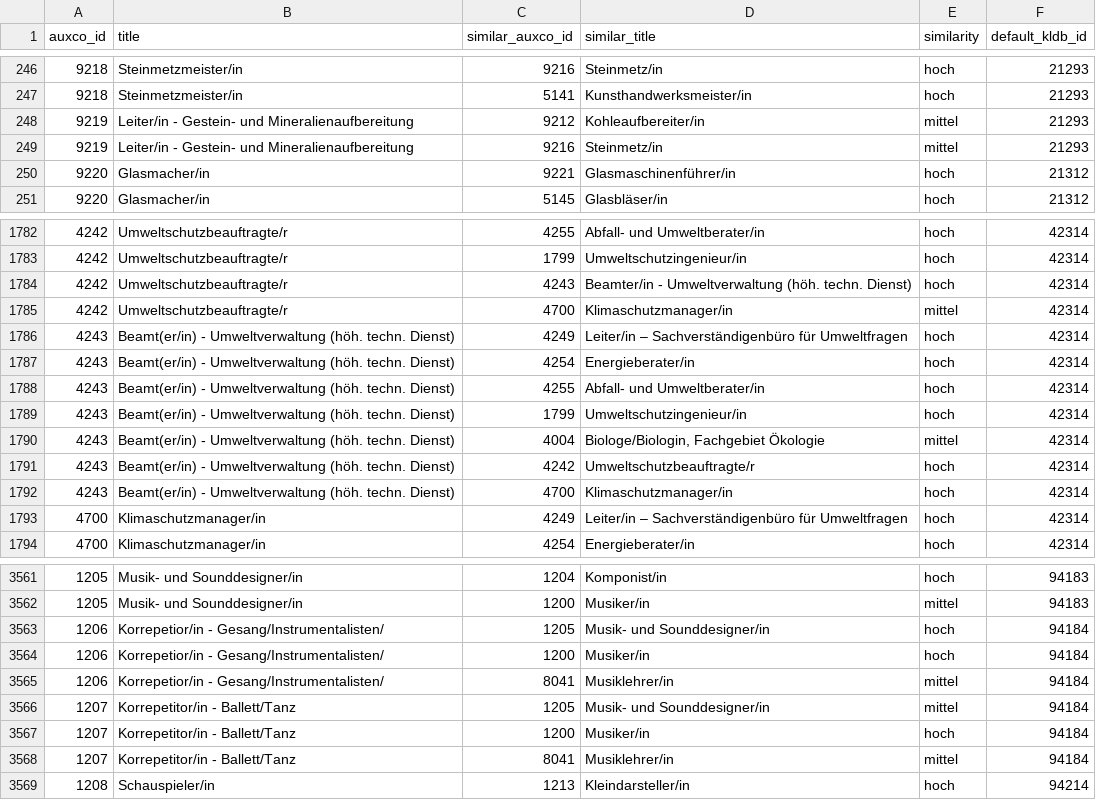
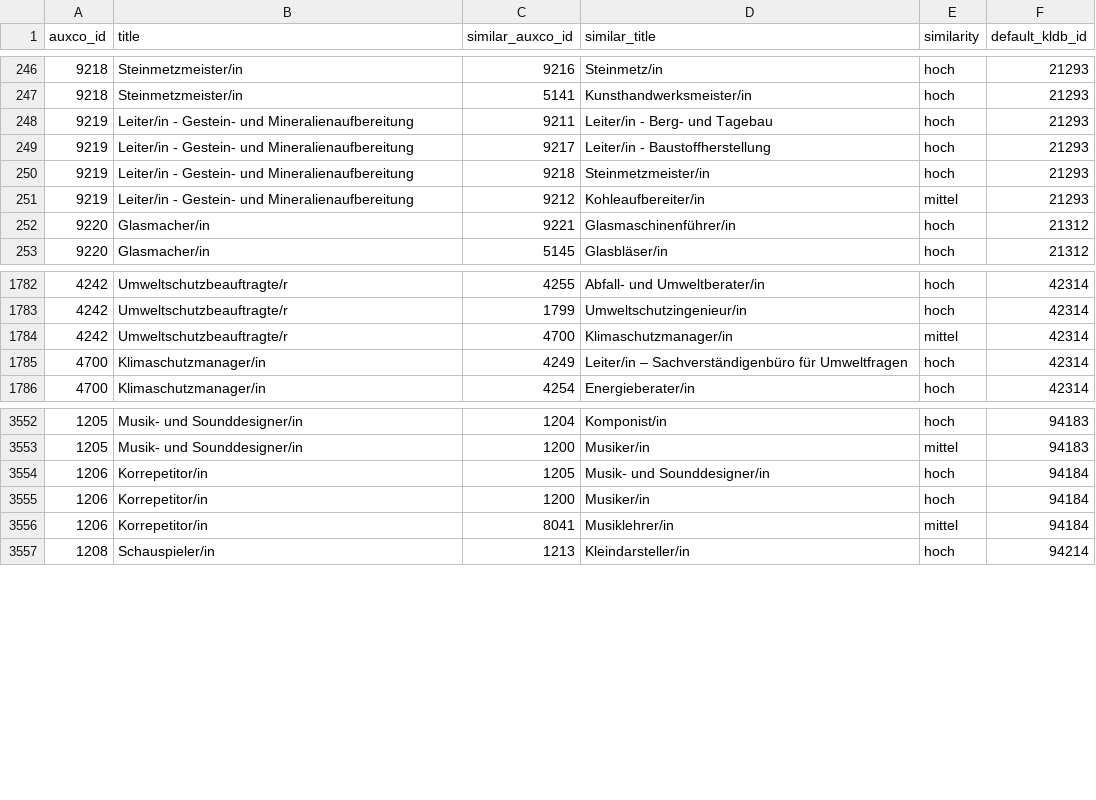
Before and after one commit to occupationMeasurement/occupationMeasurement, a CSV file: data-raw/auxco/auxco_distinctions.csv, drawn as a sheet; only a part is shown, gaps mark what is left out; the diff covers the shown part only.

Commit message:
Update auxco to v1.2.3

```diff
--- a/data-raw/auxco/auxco_distinctions.csv
+++ b/data-raw/auxco/auxco_distinctions.csv
@@ -247,4 +247,6 @@ auxco_id,title,similar_auxco_id,similar_title,similarity,default_kldb_id
 9218,Steinmetzmeister/in,5141,Kunsthandwerksmeister/in,hoch,21293
+9219,Leiter/in - Gestein- und Mineralienaufbereitung,9211,Leiter/in - Berg- und Tagebau,hoch,21293
+9219,Leiter/in - Gestein- und Mineralienaufbereitung,9217,Leiter/in - Baustoffherstellung,hoch,21293
+9219,Leiter/in - Gestein- und Mineralienaufbereitung,9218,Steinmetzmeister/in,hoch,21293
 9219,Leiter/in - Gestein- und Mineralienaufbereitung,9212,Kohleaufbereiter/in,mittel,21293
-9219,Leiter/in - Gestein- und Mineralienaufbereitung,9216,Steinmetz/in,mittel,21293
 9220,Glasmacher/in,9221,Glasmaschinenführer/in,hoch,21312
@@ -1783,11 +1783,3 @@ auxco_id,title,similar_auxco_id,similar_title,similarity,default_kldb_id
 4242,Umweltschutzbeauftragte/r,1799,Umweltschutzingenieur/in,hoch,42314
-4242,Umweltschutzbeauftragte/r,4243,Beamter/in - Umweltverwaltung (höh. techn. Dienst),hoch,42314
 4242,Umweltschutzbeauftragte/r,4700,Klimaschutzmanager/in,mittel,42314
-4243,Beamt(er/in) - Umweltverwaltung (höh. techn. Dienst),4249,Leiter/in – Sachverständigenbüro für Umweltfragen,hoch,42314
-4243,Beamt(er/in) - Umweltverwaltung (höh. techn. Dienst),4254,Energieberater/in,hoch,42314
-4243,Beamt(er/in) - Umweltverwaltung (höh. techn. Dienst),4255,Abfall- und Umweltberater/in,hoch,42314
-4243,Beamt(er/in) - Umweltverwaltung (höh. techn. Dienst),1799,Umweltschutzingenieur/in,hoch,42314
-4243,Beamt(er/in) - Umweltverwaltung (höh. techn. Dienst),4004,"Biologe/Biologin, Fachgebiet Ökologie",mittel,42314
-4243,Beamt(er/in) - Umweltverwaltung (höh. techn. Dienst),4242,Umweltschutzbeauftragte/r,hoch,42314
-4243,Beamt(er/in) - Umweltverwaltung (höh. techn. Dienst),4700,Klimaschutzmanager/in,hoch,42314
 4700,Klimaschutzmanager/in,4249,Leiter/in – Sachverständigenbüro für Umweltfragen,hoch,42314
@@ -3562,8 +3553,5 @@ auxco_id,title,similar_auxco_id,similar_title,similarity,default_kldb_id
 1205,Musik- und Sounddesigner/in,1200,Musiker/in,mittel,94183
-1206,Korrepetior/in - Gesang/Instrumentalisten/,1205,Musik- und Sounddesigner/in,hoch,94184
-1206,Korrepetior/in - Gesang/Instrumentalisten/,1200,Musiker/in,hoch,94184
-1206,Korrepetior/in - Gesang/Instrumentalisten/,8041,Musiklehrer/in,mittel,94184
-1207,Korrepetitor/in - Ballett/Tanz,1205,Musik- und Sounddesigner/in,mittel,94184
-1207,Korrepetitor/in - Ballett/Tanz,1200,Musiker/in,hoch,94184
-1207,Korrepetitor/in - Ballett/Tanz,8041,Musiklehrer/in,mittel,94184
+1206,Korrepetitor/in,1205,Musik- und Sounddesigner/in,hoch,94184
+1206,Korrepetitor/in,1200,Musiker/in,hoch,94184
+1206,Korrepetitor/in,8041,Musiklehrer/in,mittel,94184
 1208,Schauspieler/in,1213,Kleindarsteller/in,hoch,94214
```
Also changed, not shown: 2 added rows and 5 removed rows elsewhere in this file, data-raw/auxco/auxco_followup_questions.csv, data-raw/auxco/auxco_mapping_from_isco.csv, 8 other files.
